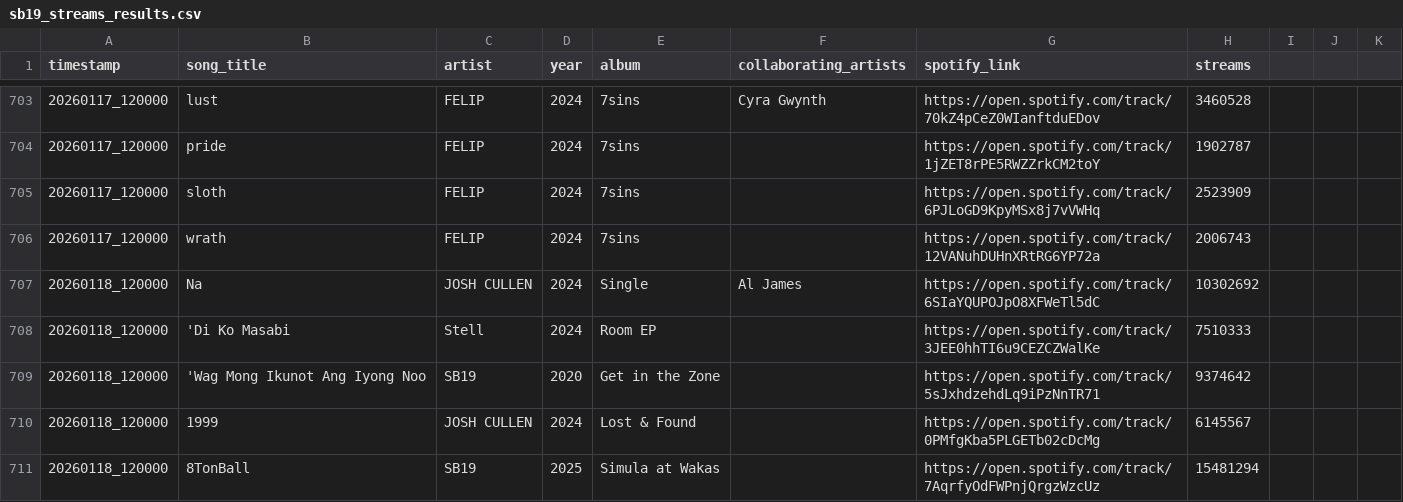
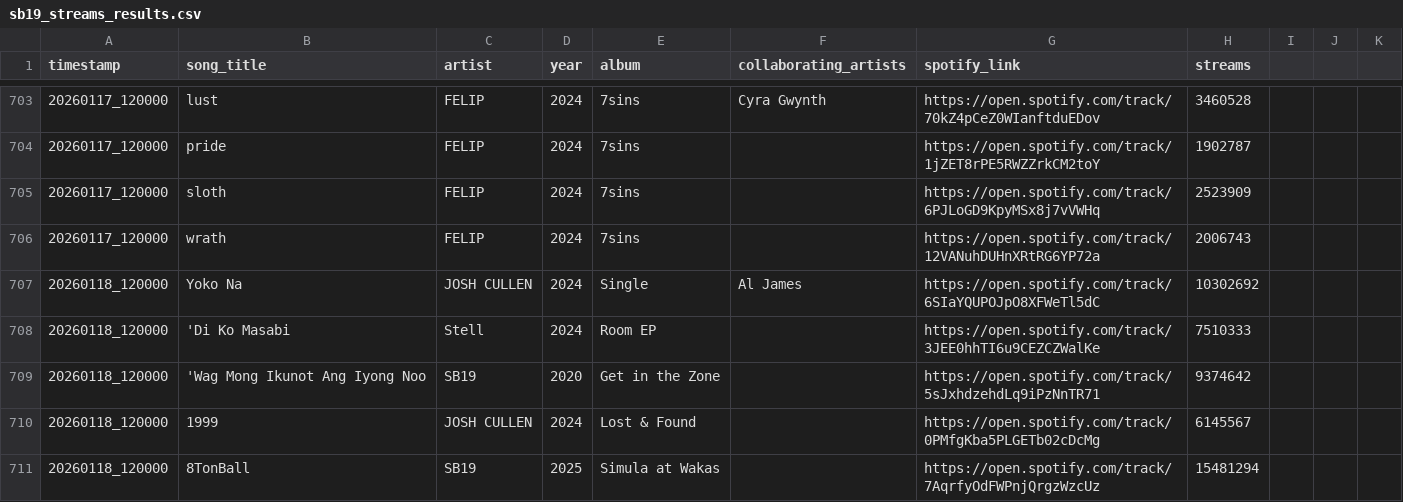
Before and after one commit to ecaps24/sb19-analytics, a CSV file: sb19_streams_results.csv, drawn as a sheet; only a part is shown, gaps mark what is left out.

```diff
--- a/sb19_streams_results.csv
+++ b/sb19_streams_results.csv
@@ -706,3 +706,3 @@ timestamp,song_title,artist,year,album,collaborating_artists,spotify_link,stream
 20260117_120000,wrath,FELIP,2024,7sins,,https://open.spotify.com/track/12VANuhDUHnXRtRG6YP72a,2006743
-20260118_120000, Na,JOSH CULLEN,2024,Single,Al James,https://open.spotify.com/track/6SIaYQUPOJpO8XFWeTl5dC,10302692
+20260118_120000,Yoko Na,JOSH CULLEN,2024,Single,Al James,https://open.spotify.com/track/6SIaYQUPOJpO8XFWeTl5dC,10302692
 20260118_120000,'Di Ko Masabi,Stell,2024,Room EP,,https://open.spotify.com/track/3JEE0hhTI6u9CEZCZWalKe,7510333
```
